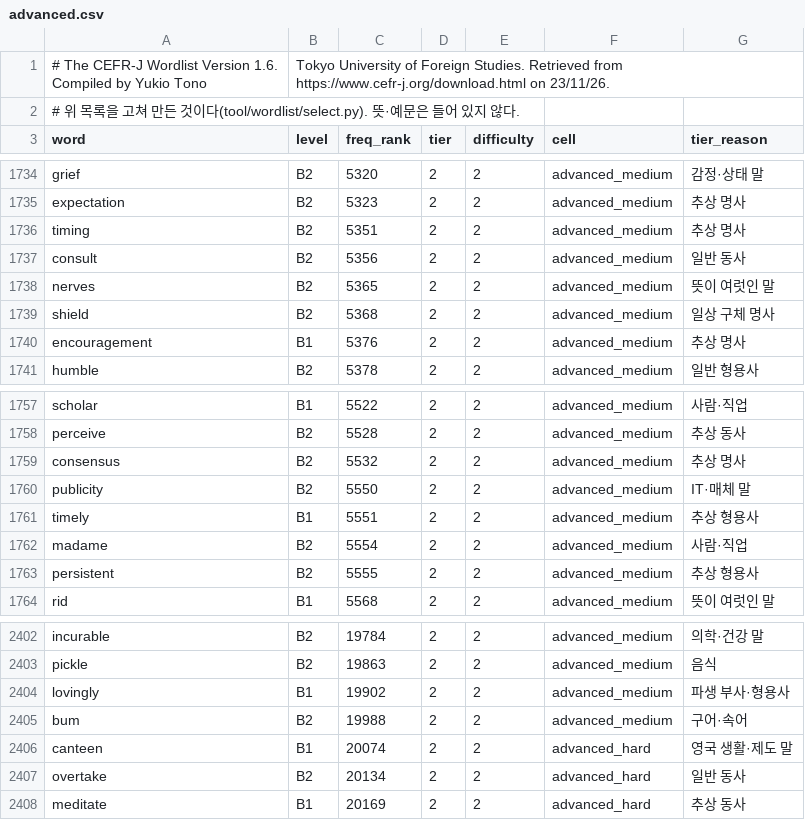
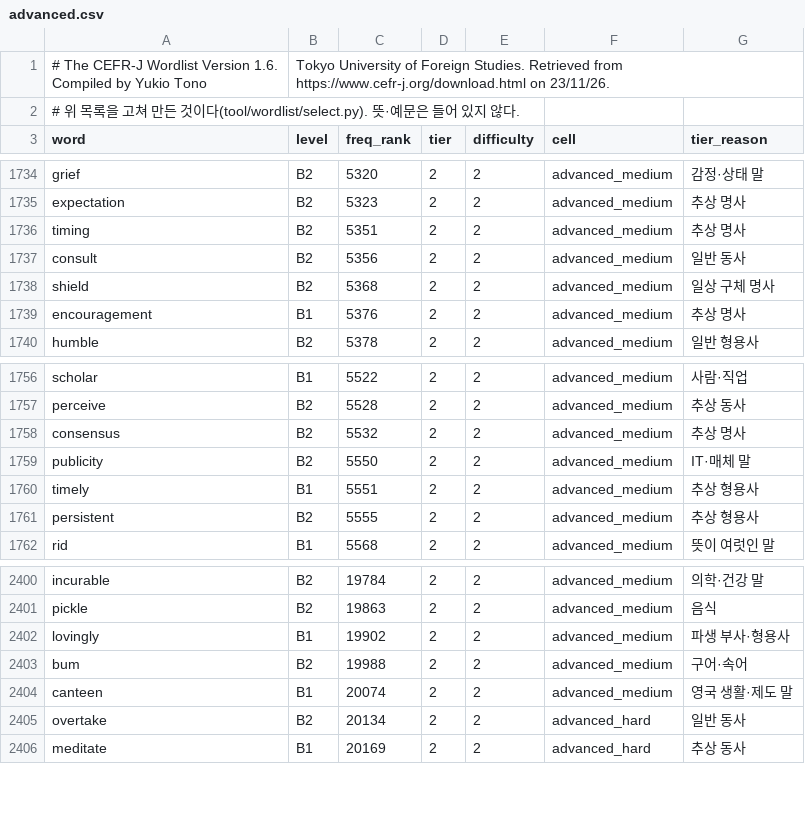
Before and after one commit to msjin-claude-lab/cp_workspace, a CSV file: projects/apps/vocab/docs/wordlist/advanced.csv, drawn as a sheet; only a part is shown, gaps mark what is left out.

```diff
--- a/projects/apps/vocab/docs/wordlist/advanced.csv
+++ b/projects/apps/vocab/docs/wordlist/advanced.csv
@@ -1737,3 +1737,2 @@ timing,B2,5351,2,2,advanced_medium,추상 명사
 consult,B2,5356,2,2,advanced_medium,일반 동사
-nerves,B2,5365,2,2,advanced_medium,뜻이 여럿인 말
 shield,B2,5368,2,2,advanced_medium,일상 구체 명사
@@ -1761,3 +1760,2 @@ publicity,B2,5550,2,2,advanced_medium,IT·매체 말
 timely,B1,5551,2,2,advanced_medium,추상 형용사
-madame,B2,5554,2,2,advanced_medium,사람·직업
 persistent,B2,5555,2,2,advanced_medium,추상 형용사
@@ -2405,3 +2403,3 @@ lovingly,B1,19902,2,2,advanced_medium,파생 부사·형용사
 bum,B2,19988,2,2,advanced_medium,구어·속어
-canteen,B1,20074,2,2,advanced_hard,영국 생활·제도 말
+canteen,B1,20074,2,2,advanced_medium,영국 생활·제도 말
 overtake,B2,20134,2,2,advanced_hard,일반 동사
```
Also changed, not shown: projects/apps/vocab/docs/wordlist/tiers-advanced.csv, 5 other files.
